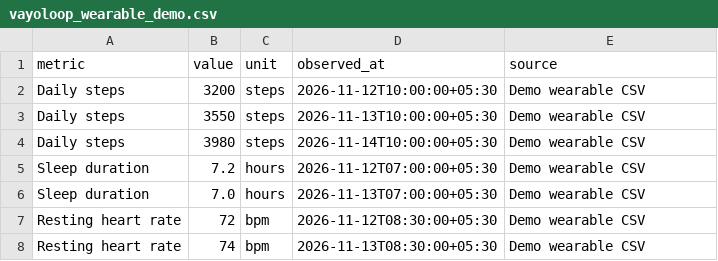
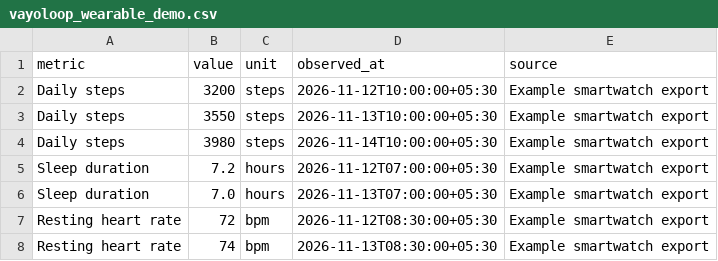
Before and after one commit to manjunathjadav360-rgb/VayoLoop, a CSV file: examples/vayoloop_wearable_demo.csv, drawn as a sheet.

Commit message:
Fix wearable CSV sample and architecture checks
Correct the architecture fixture path, align the sample source label with the regression test, validate README and architecture sample references in smoke checks, and run quality checks for pull requests.

```diff
--- a/examples/vayoloop_wearable_demo.csv
+++ b/examples/vayoloop_wearable_demo.csv
@@ -1,8 +1,8 @@
 metric,value,unit,observed_at,source
-Daily steps,3200,steps,2026-11-12T10:00:00+05:30,Demo wearable CSV
-Daily steps,3550,steps,2026-11-13T10:00:00+05:30,Demo wearable CSV
-Daily steps,3980,steps,2026-11-14T10:00:00+05:30,Demo wearable CSV
-Sleep duration,7.2,hours,2026-11-12T07:00:00+05:30,Demo wearable CSV
-Sleep duration,7.0,hours,2026-11-13T07:00:00+05:30,Demo wearable CSV
-Resting heart rate,72,bpm,2026-11-12T08:30:00+05:30,Demo wearable CSV
-Resting heart rate,74,bpm,2026-11-13T08:30:00+05:30,Demo wearable CSV
+Daily steps,3200,steps,2026-11-12T10:00:00+05:30,Example smartwatch export
+Daily steps,3550,steps,2026-11-13T10:00:00+05:30,Example smartwatch export
+Daily steps,3980,steps,2026-11-14T10:00:00+05:30,Example smartwatch export
+Sleep duration,7.2,hours,2026-11-12T07:00:00+05:30,Example smartwatch export
+Sleep duration,7.0,hours,2026-11-13T07:00:00+05:30,Example smartwatch export
+Resting heart rate,72,bpm,2026-11-12T08:30:00+05:30,Example smartwatch export
+Resting heart rate,74,bpm,2026-11-13T08:30:00+05:30,Example smartwatch export
```
Also changed, not shown: 3 other files.
